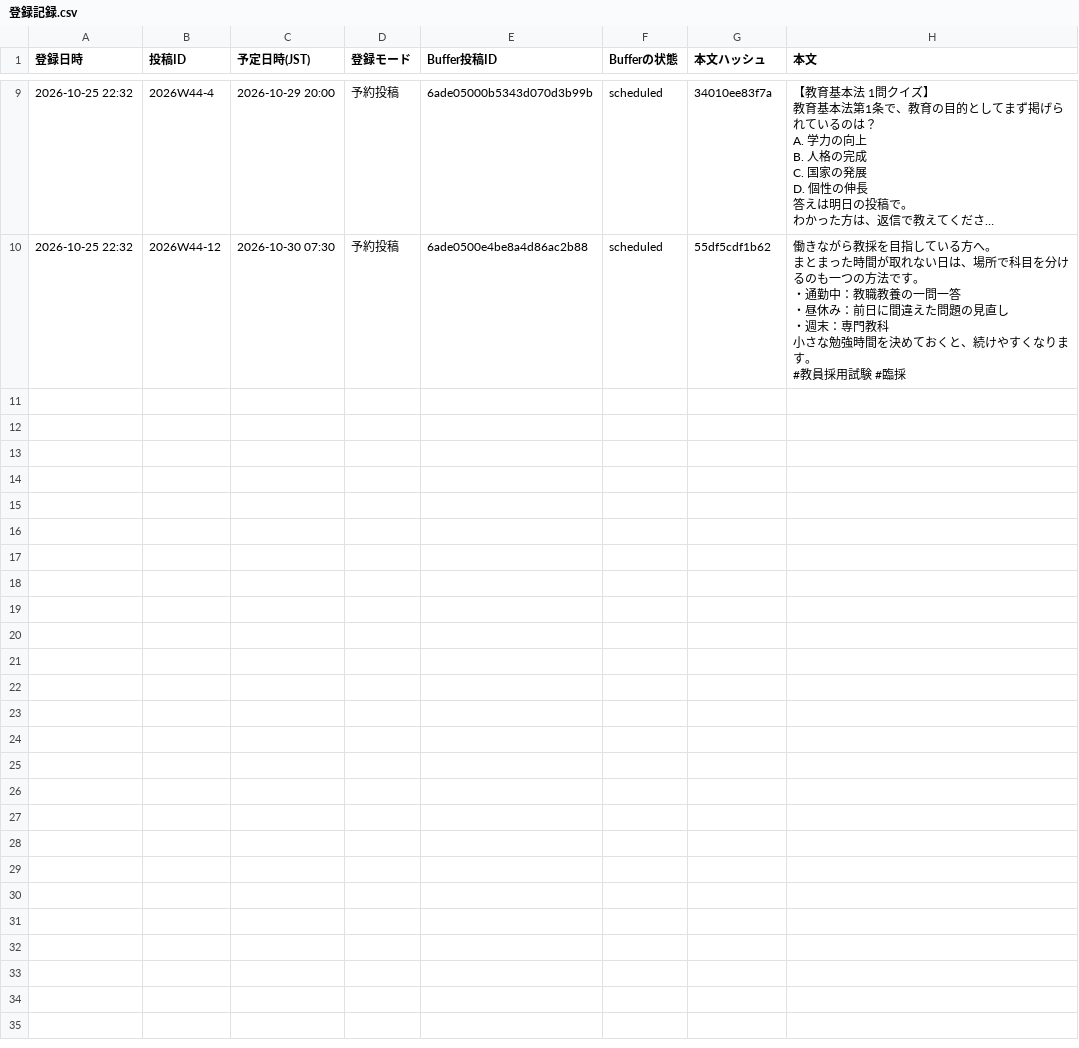
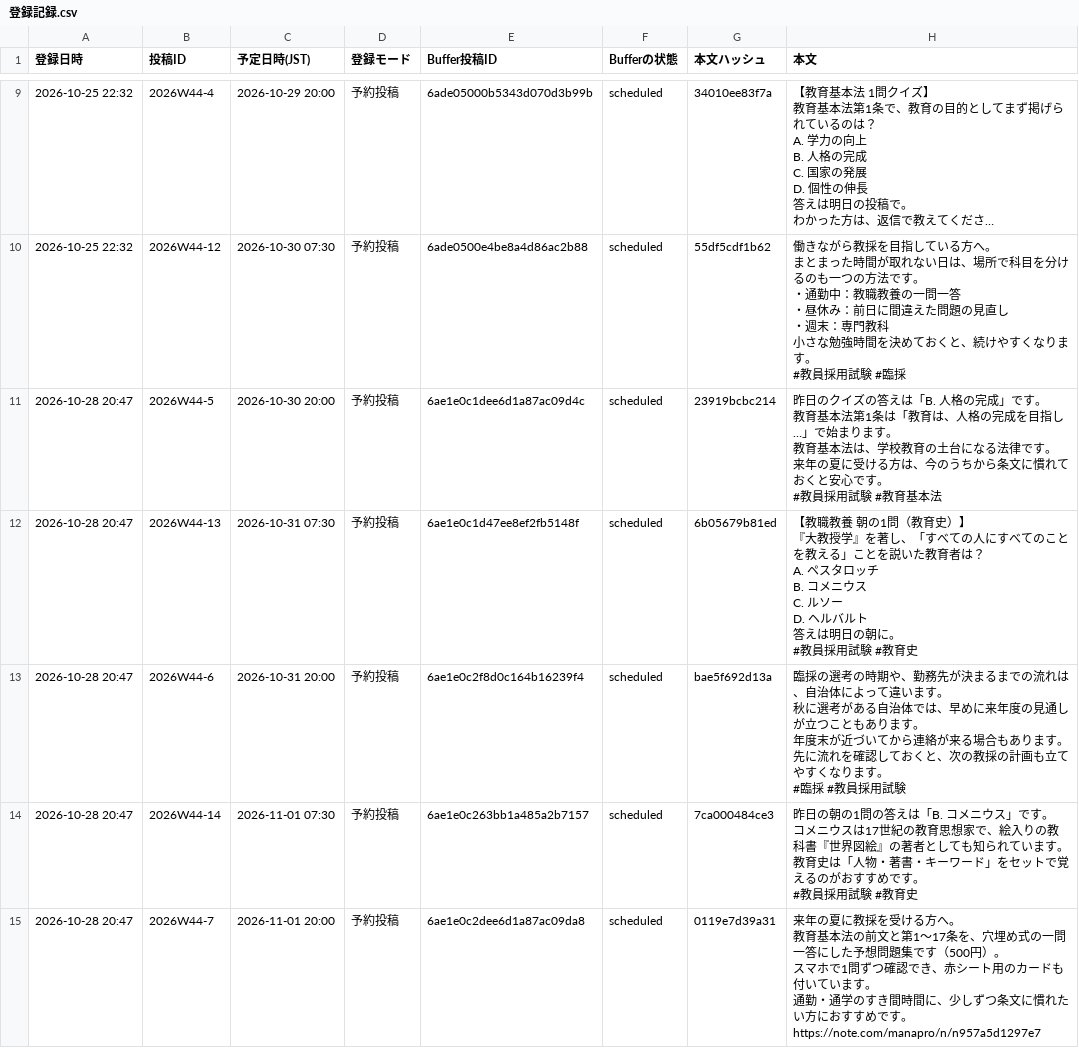
Before and after one commit to manabiyapro-commits/manapro-X, a CSV file: brands/manabiya-project/登録記録.csv, drawn as a sheet; only a part is shown, gaps mark what is left out; long unchanged cells end in …; ↵ is a line break in a cell; the diff names each change by its address in the sheet, - before the commit and + after, or states it on an @@ line.

```diff
--- a/brands/manabiya-project/登録記録.csv
+++ b/brands/manabiya-project/登録記録.csv
+row 11: 2026-10-28 20:47 | 2026W44-5 | 2026-10-30 20:00 | 予約投稿 | 6ae1e0c1dee6d1a87ac09d4c | scheduled | 23919bcbc214 | 昨日のクイズの答えは「B. 人格の完成」です。 ↵ 教育基本法第1条は「教育は、人格の完成を目指し…」で始まります。 ↵ 教育基本法は、学校教育の土台になる法律です。 ↵ 来年の夏に受ける方は、今のうちから条文に慣れておくと安心です。 ↵ #教員採用試験 #教育基本法
+row 12: 2026-10-28 20:47 | 2026W44-13 | 2026-10-31 07:30 | 予約投稿 | 6ae1e0c1d47ee8ef2fb5148f | scheduled | 6b05679b81ed | 【教職教養 朝の1問（教育史）】 ↵ 『大教授学』を著し、「すべての人にすべてのことを教える」ことを説いた教育者は？ ↵ A. ペスタロッチ ↵ B. コメニウス ↵ C. ルソー ↵ D. ヘルバルト ↵ 答えは明日の朝に。 ↵ #教員採用試験 #教育史
+row 13: 2026-10-28 20:47 | 2026W44-6 | 2026-10-31 20:00 | 予約投稿 | 6ae1e0c2f8d0c164b16239f4 | scheduled | bae5f692d13a | 臨採の選考の時期や、勤務先が決まるまでの流れは、自治体によって違います。 ↵ 秋に選考がある自治体では、早めに来年度の見通しが立つこともあります。 ↵ 年度末が近づいてから連絡が来る場合もあります。 ↵ 先に流れを確認しておくと、次の教採の計画も立てやすくなります。 ↵ #臨採 #教員採用試験
+row 14: 2026-10-28 20:47 | 2026W44-14 | 2026-11-01 07:30 | 予約投稿 | 6ae1e0c263bb1a485a2b7157 | scheduled | 7ca000484ce3 | 昨日の朝の1問の答えは「B. コメニウス」です。 ↵ コメニウスは17世紀の教育思想家で、絵入りの教科書『世界図絵』の著者としても知られています。 ↵ 教育史は「人物・著書・キーワード」をセットで覚えるのがおすすめです。 ↵ #教員採用試験 #教育史
+row 15: 2026-10-28 20:47 | 2026W44-7 | 2026-11-01 20:00 | 予約投稿 | 6ae1e0c2dee6d1a87ac09da8 | scheduled | 0119e7d39a31 | 来年の夏に教採を受ける方へ。 ↵ 教育基本法の前文と第1〜17条を、穴埋め式の一問一答にした予想問題集です（500円）。 ↵ スマホで1問ずつ確認でき、赤シート用のカードも付いています。 ↵ 通勤・通学のすき間時間に、少しずつ条文に慣れたい方におすすめです。 ↵ https://note.com/manapro/n/n957a5d1297e7
```
Also changed, not shown: 1 other file.
